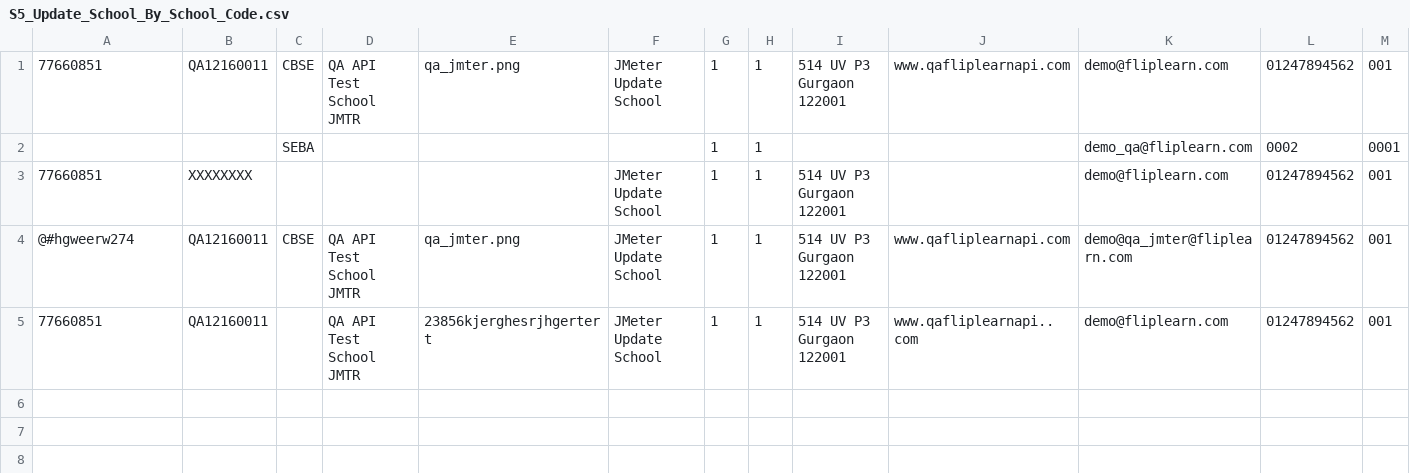
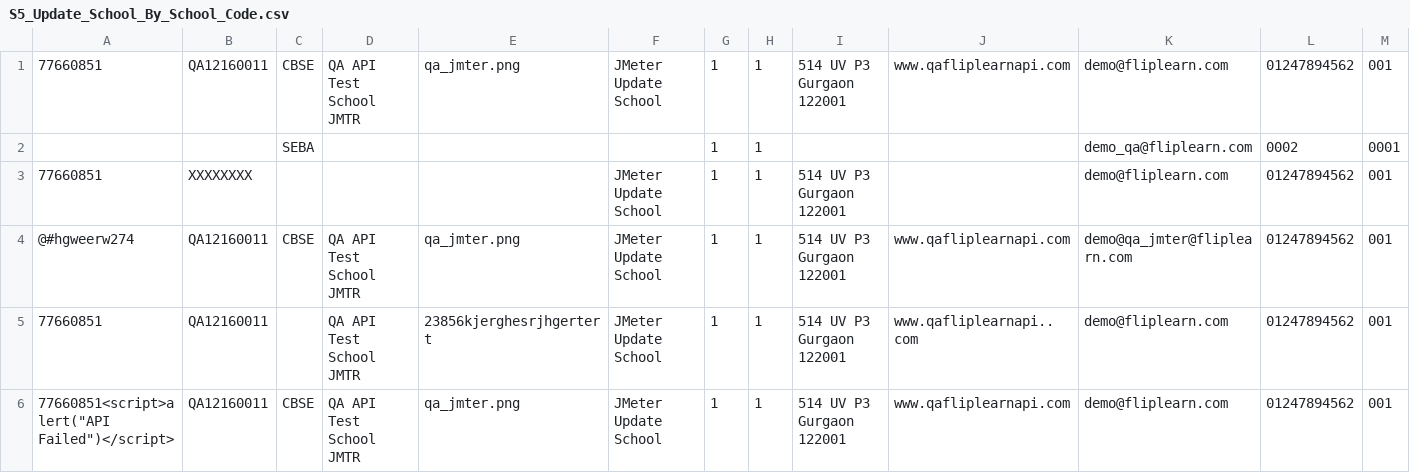
Before and after one commit to vinay1994/APIUpdated, a CSV file: school-api/School_API_Test_Data/S5_Update_School_By_School_Code.csv (was school-api/School_API_Test_Data_L2/S5_Update_School_By_School_Code.csv), drawn as a sheet; only a part is shown; rows hold the shown columns only; the diff names each change by its address in the sheet, - before the commit and + after, or states it on an @@ line.

Commit message:
School API new codes

```diff
--- a/school-api/School_API_Test_Data_L2/S5_Update_School_By_School_Code.csv
+++ b/school-api/School_API_Test_Data/S5_Update_School_By_School_Code.csv
+row 6: 77660851<script>alert("API Failed")</script> | QA12160011 | CBSE | QA API Test School JMTR | qa_jmter.png | JMeter Update School | 1 | 1 | 514 UV P3 Gurgaon 122001 | www.qafliplearnapi.com | demo@fliplearn.com | 01247894562 | 001
```
Also changed, not shown: 58 other files.
